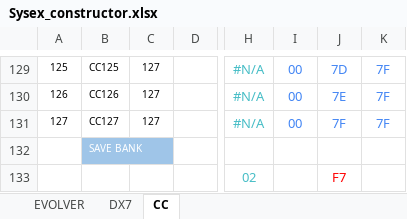
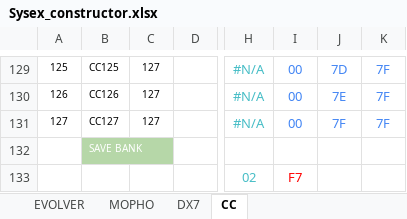
Before and after one commit to amgreco/60Knobs, an Excel workbook: sysex_presets/Sysex_constructor.xlsx, sheet CC, drawn as a sheet; only a part is shown, gaps mark what is left out; values as stored, in another font and other column widths than the file's, no borders; charts and pictures not drawn; the diff names each change by its address in the sheet, - before the commit and + after, or states it on an @@ line.

```diff
--- a/sysex_presets/Sysex_constructor.xlsx (sheet CC)
+++ b/sysex_presets/Sysex_constructor.xlsx (sheet CC)
+sheet tab: MOPHO
-B132 fill: #9FC5E8
+B132 fill: #B6D7A8
-I133: (empty)
+I133: F7
-J133: F7
+J133: (empty)
```
Also changed, not shown: sheet EVOLVER, sheet DX7, formulas that keep their value, charts or pictures.
